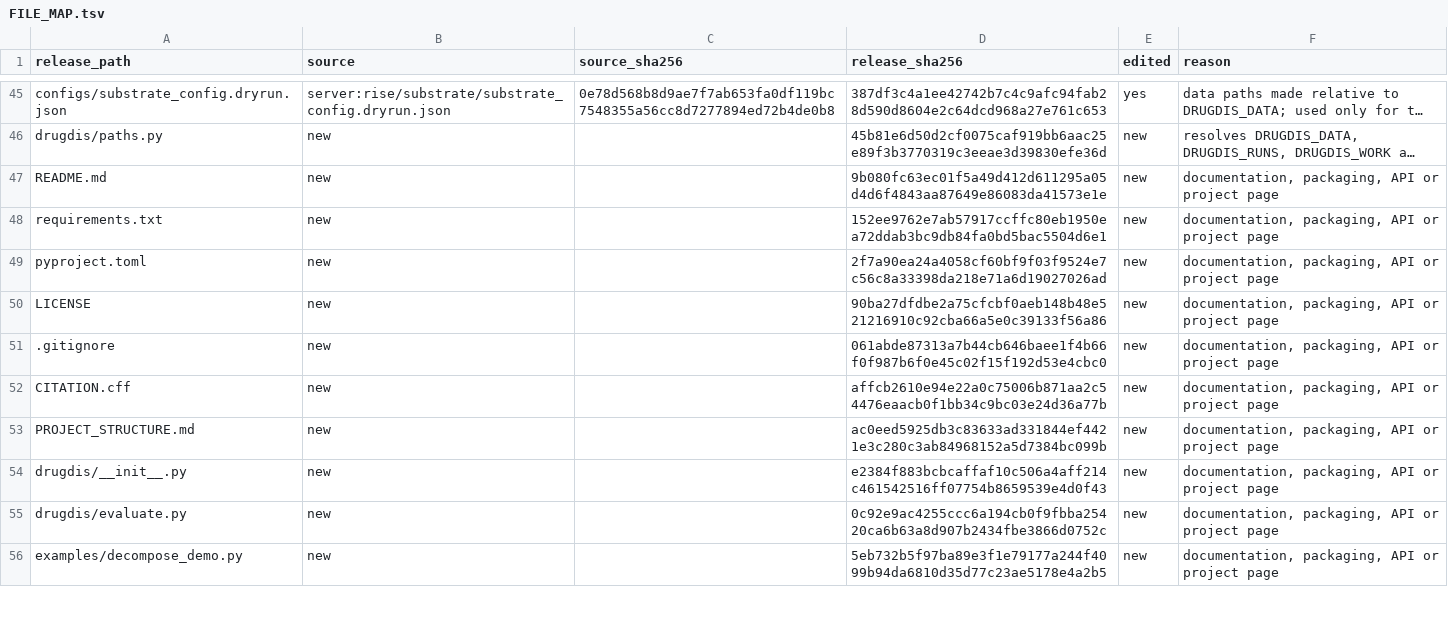
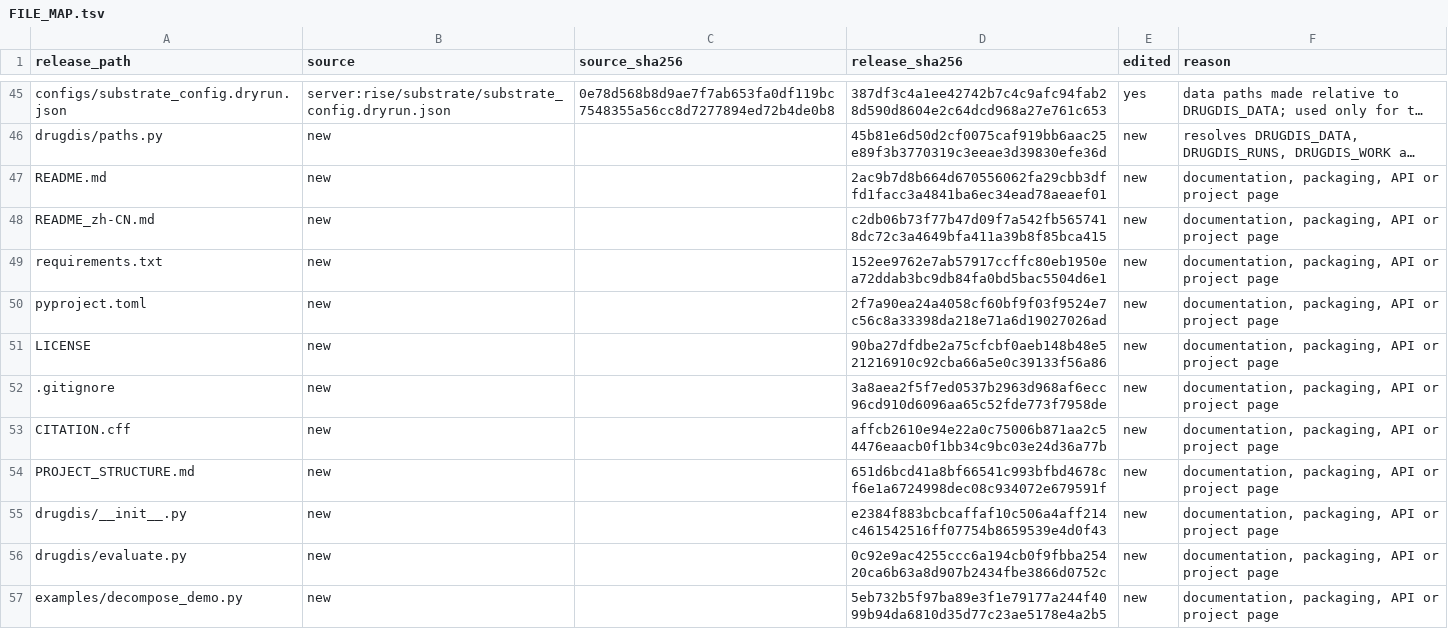
Before and after one commit to Boom5426/DrugDis, a TSV file: FILE_MAP.tsv, drawn as a sheet; only a part is shown, gaps mark what is left out; long unchanged cells end in …; addresses are those after the commit; the diff covers the shown part only; the diff names each change by its address in the sheet, - before the commit and + after, or states it on an @@ line.

```diff
--- a/FILE_MAP.tsv
+++ b/FILE_MAP.tsv
-D47 (release_sha256): 9b080fc63ec01f5a49d412d611295a05d4d6f4843aa87649e86083da41573e1e
+D47 (release_sha256): 2ac9b7d8b664d670556062fa29cbb3dffd1facc3a4841ba6ec34ead78aeaef01
+row 48: README_zh-CN.md | new |  | c2db06b73f77b47d09f7a542fb5657418dc72c3a4649bfa411a39b8f85bca415 | new | documentation, packaging, API or project page
-D52 (release_sha256): 061abde87313a7b44cb646baee1f4b66f0f987b6f0e45c02f15f192d53e4cbc0
+D52 (release_sha256): 3a8aea2f5f7ed0537b2963d968af6ecc96cd910d6096aa65c52fde773f7958de
-D54 (release_sha256): ac0eed5925db3c83633ad331844ef4421e3c280c3ab84968152a5d7384bc099b
+D54 (release_sha256): 651d6bcd41a8bf66541c993bfbd4678cf6e1a6724998dec08c934072e679591f
```
Also changed, not shown: 7 edited cells elsewhere in this file, 14 other files.
